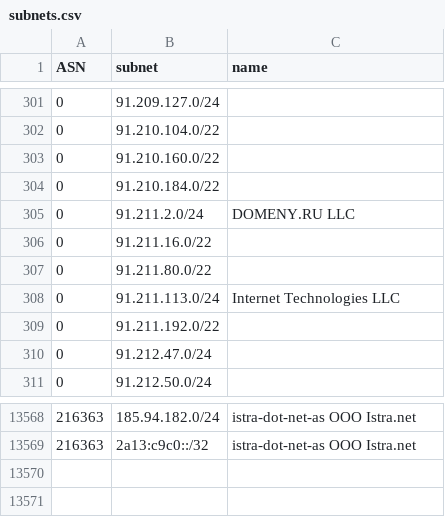
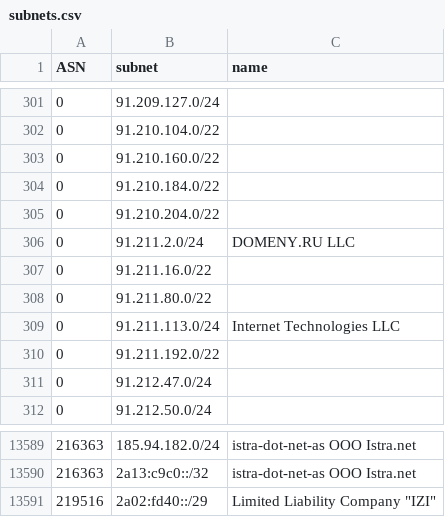
Before and after one commit to esergion/subnets-fetcher, a CSV file: countries/ru/subnets.csv, drawn as a sheet; only a part is shown, gaps mark what is left out; the diff covers the shown part only.

```diff
--- a/countries/ru/subnets.csv
+++ b/countries/ru/subnets.csv
@@ -304,2 +304,3 @@ ASN,subnet,name
 0,91.210.184.0/22,
+0,91.210.204.0/22,
 0,91.211.2.0/24,DOMENY.RU LLC
@@ -13569 +13590,2 @@ ASN,subnet,name
 216363,2a13:c9c0::/32,istra-dot-net-as OOO Istra.net
+219516,2a02:fd40::/29,"Limited Liability Company ""IZI"""
```
Also changed, not shown: 23 added rows, 3 removed rows and 5 edited cells elsewhere in this file, 2 other files.
